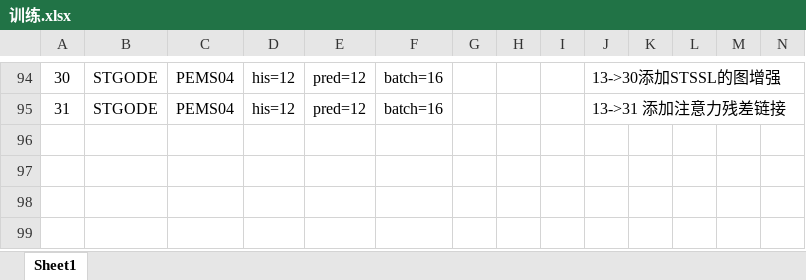
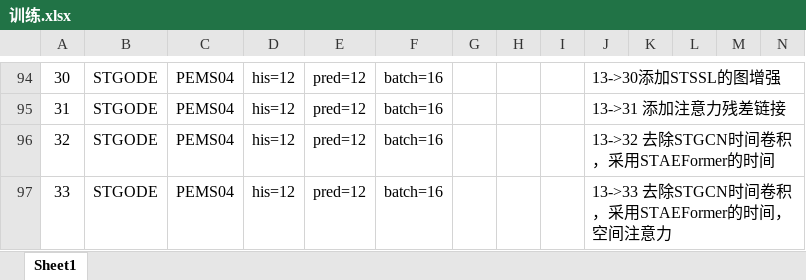
Before and after one commit to turmony/ModelInfo, an Excel workbook: 训练.xlsx, sheet Sheet1, drawn as a sheet; only a part is shown, gaps mark what is left out; values as stored, in another font and other column widths than the file's, no borders; rows hold the shown columns only; the diff names each change by its address in the sheet, - before the commit and + after, or states it on an @@ line.

Commit message:
add

```diff
--- a/训练.xlsx (sheet Sheet1)
+++ b/训练.xlsx (sheet Sheet1)
+row 96: 32 | STGODE | PEMS04 | his=12 | pred=12 | batch=16 |  |  |  | 13->32 去除STGCN时间卷积，采用STAEFormer的时间
+row 97: 33 | STGODE | PEMS04 | his=12 | pred=12 | batch=16 |  |  |  | 13->33 去除STGCN时间卷积，采用STAEFormer的时间，空间注意力
```
